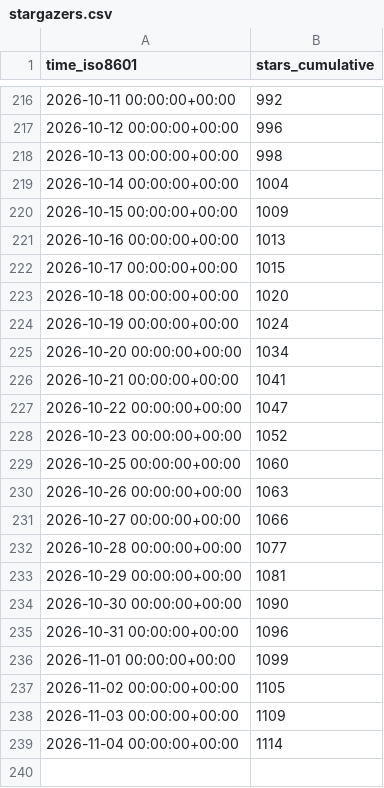
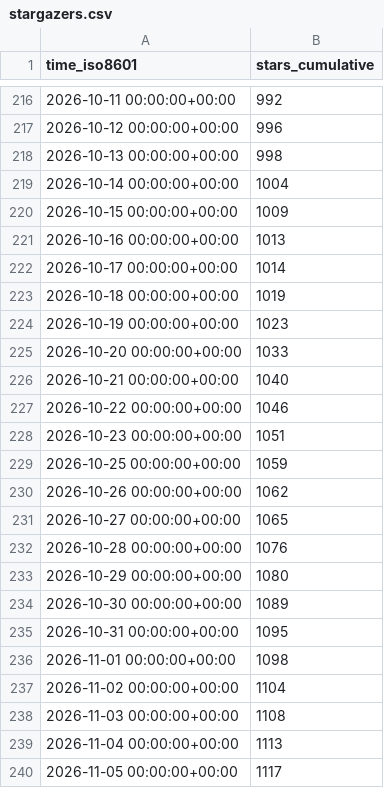
Before and after one commit to microsoft/power-platform-skills, a CSV file: microsoft/power-platform-skills/ghrs-data/stargazers.csv, drawn as a sheet; only a part is shown, gaps mark what is left out.

```diff
--- a/microsoft/power-platform-skills/ghrs-data/stargazers.csv
+++ b/microsoft/power-platform-skills/ghrs-data/stargazers.csv
@@ -221,19 +221,20 @@ time_iso8601,stars_cumulative
 2026-10-16 00:00:00+00:00,1013
-2026-10-17 00:00:00+00:00,1015
-2026-10-18 00:00:00+00:00,1020
-2026-10-19 00:00:00+00:00,1024
-2026-10-20 00:00:00+00:00,1034
-2026-10-21 00:00:00+00:00,1041
-2026-10-22 00:00:00+00:00,1047
-2026-10-23 00:00:00+00:00,1052
-2026-10-25 00:00:00+00:00,1060
-2026-10-26 00:00:00+00:00,1063
-2026-10-27 00:00:00+00:00,1066
-2026-10-28 00:00:00+00:00,1077
-2026-10-29 00:00:00+00:00,1081
-2026-10-30 00:00:00+00:00,1090
-2026-10-31 00:00:00+00:00,1096
-2026-11-01 00:00:00+00:00,1099
-2026-11-02 00:00:00+00:00,1105
-2026-11-03 00:00:00+00:00,1109
-2026-11-04 00:00:00+00:00,1114
+2026-10-17 00:00:00+00:00,1014
+2026-10-18 00:00:00+00:00,1019
+2026-10-19 00:00:00+00:00,1023
+2026-10-20 00:00:00+00:00,1033
+2026-10-21 00:00:00+00:00,1040
+2026-10-22 00:00:00+00:00,1046
+2026-10-23 00:00:00+00:00,1051
+2026-10-25 00:00:00+00:00,1059
+2026-10-26 00:00:00+00:00,1062
+2026-10-27 00:00:00+00:00,1065
+2026-10-28 00:00:00+00:00,1076
+2026-10-29 00:00:00+00:00,1080
+2026-10-30 00:00:00+00:00,1089
+2026-10-31 00:00:00+00:00,1095
+2026-11-01 00:00:00+00:00,1098
+2026-11-02 00:00:00+00:00,1104
+2026-11-03 00:00:00+00:00,1108
+2026-11-04 00:00:00+00:00,1113
+2026-11-05 00:00:00+00:00,1117
```
